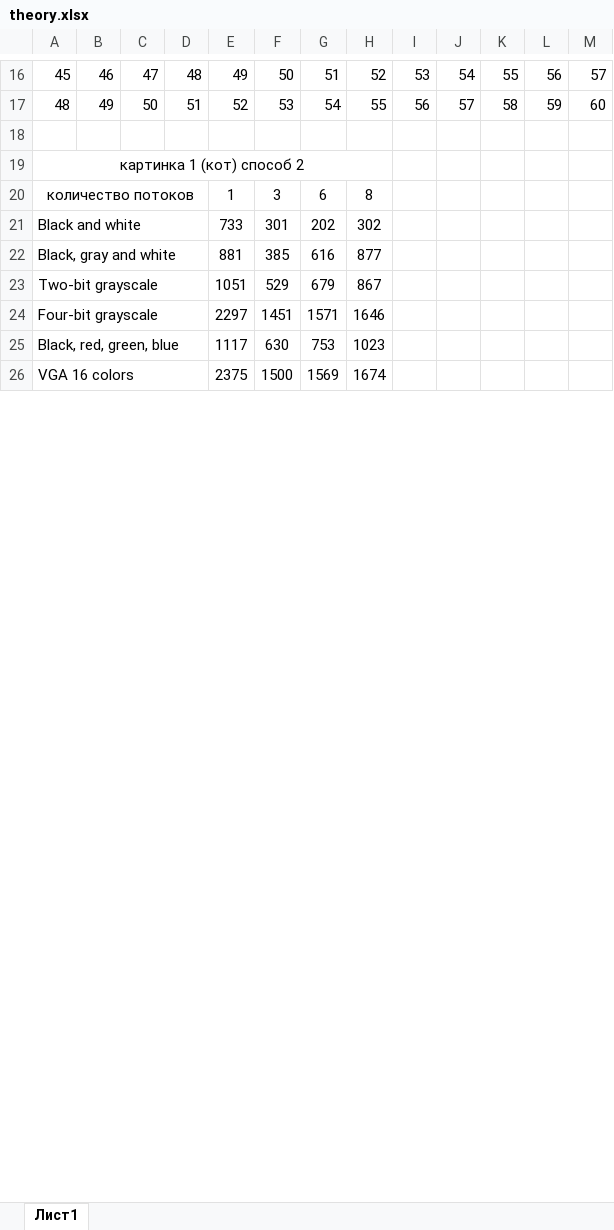
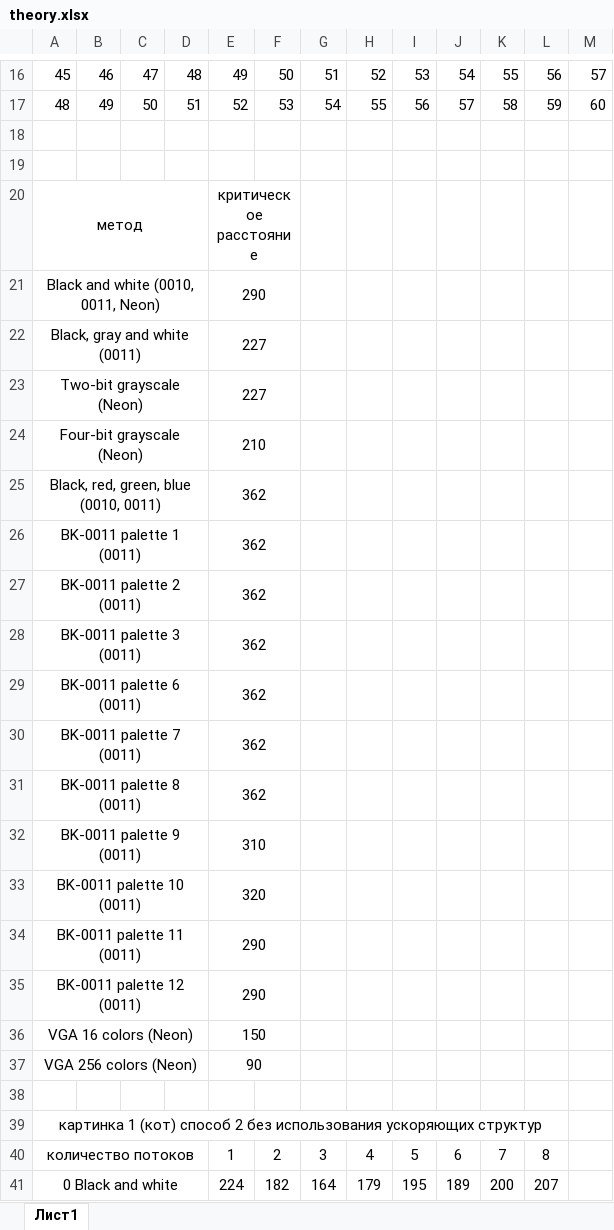
Before and after one commit to Kuprin2000/Ditherer, an Excel workbook: docs/theory.xlsx, sheet Лист1, drawn as a sheet; only a part is shown, gaps mark what is left out; values as stored, in another font and other column widths than the file's, no borders; removed rows and columns are numbered as before the commit, all else as after; the diff covers the shown part only; the diff names each change by its address in the sheet, - before the commit and + after, or states it on an @@ line.

```diff
--- a/docs/theory.xlsx (sheet Лист1)
+++ b/docs/theory.xlsx (sheet Лист1)
+row 19: (empty)
+row 20: метод |  |  |  | критическое расстояние
+row 21: Black and white (0010, 0011, Neon) |  |  |  | 290
+row 22: Black, gray and white (0011) |  |  |  | 227
+row 23: Two-bit grayscale (Neon) |  |  |  | 227
+row 24: Four-bit grayscale (Neon) |  |  |  | 210
+row 25: Black, red, green, blue (0010, 0011) |  |  |  | 362
+row 26: BK-0011 palette 1 (0011) |  |  |  | 362
+row 27: BK-0011 palette 2 (0011) |  |  |  | 362
+row 28: BK-0011 palette 3 (0011) |  |  |  | 362
+row 29: BK-0011 palette 6 (0011) |  |  |  | 362
+row 30: BK-0011 palette 7 (0011) |  |  |  | 362
+row 31: BK-0011 palette 8 (0011) |  |  |  | 362
+row 32: BK-0011 palette 9 (0011) |  |  |  | 310
+row 33: BK-0011 palette 10 (0011) |  |  |  | 320
+row 34: BK-0011 palette 11 (0011) |  |  |  | 290
+row 35: BK-0011 palette 12 (0011) |  |  |  | 290
+row 36: VGA 16 colors (Neon) |  |  |  | 150
+row 37: VGA 256 colors (Neon) |  |  |  | 90
+row 38: (empty)
-A39: картинка 1 (кот) способ 2
+A39: картинка 1 (кот) способ 2 без использования ускоряющих структур
-A19:H19 merged
+A39:L39 merged
-row 20: количество потоков |  |  |  | 1 | 3 | 6 | 8
-row 21: Black and white |  |  |  | 733 | 301 | 202 | 302
-row 22: Black, gray and white |  |  |  | 881 | 385 | 616 | 877
-row 23: Two-bit grayscale |  |  |  | 1051 | 529 | 679 | 867
-row 24: Four-bit grayscale |  |  |  | 2297 | 1451 | 1571 | 1646
-row 25: Black, red, green, blue |  |  |  | 1117 | 630 | 753 | 1023
-row 26: VGA 16 colors |  |  |  | 2375 | 1500 | 1569 | 1674
+row 40: количество потоков |  |  |  | 1 | 2 | 3 | 4 | 5 | 6 | 7 | 8
+row 41: 0 Black and white |  |  |  | 224 | 182 | 164 | 179 | 195 | 189 | 200 | 207
```
Also changed, not shown: 11 added rows, 5 edited cells and merged cells elsewhere in this sheet, 9 other files.
